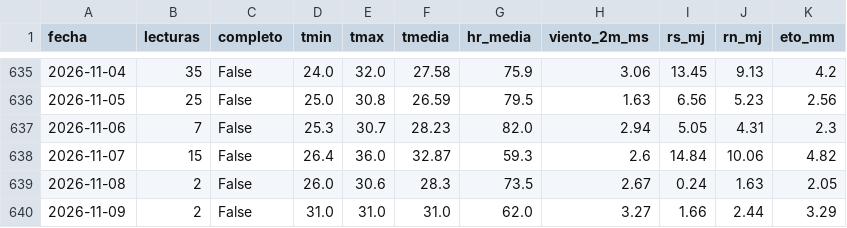
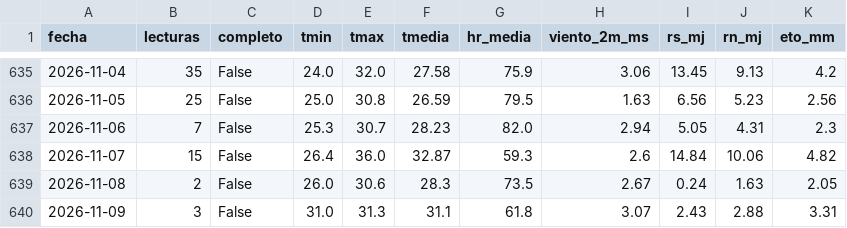
Before and after one commit to JosueValdiviezoS/Cecasp, a CSV file: data/diario.csv, drawn as a sheet; only a part is shown, gaps mark what is left out.

Commit message:
Nuevas lecturas

```diff
--- a/data/diario.csv
+++ b/data/diario.csv
@@ -639,2 +639,2 @@ fecha,lecturas,completo,tmin,tmax,tmedia,hr_media,viento_2m_ms,rs_mj,rn_mj,eto_m
 2026-11-08,2,False,26.0,30.6,28.3,73.5,2.67,0.24,1.63,2.05
-2026-11-09,2,False,31.0,31.0,31.0,62.0,3.27,1.66,2.44,3.29
+2026-11-09,3,False,31.0,31.3,31.1,61.8,3.07,2.43,2.88,3.31
```
Also changed, not shown: data/etc_diaria.csv, 2 other files.
